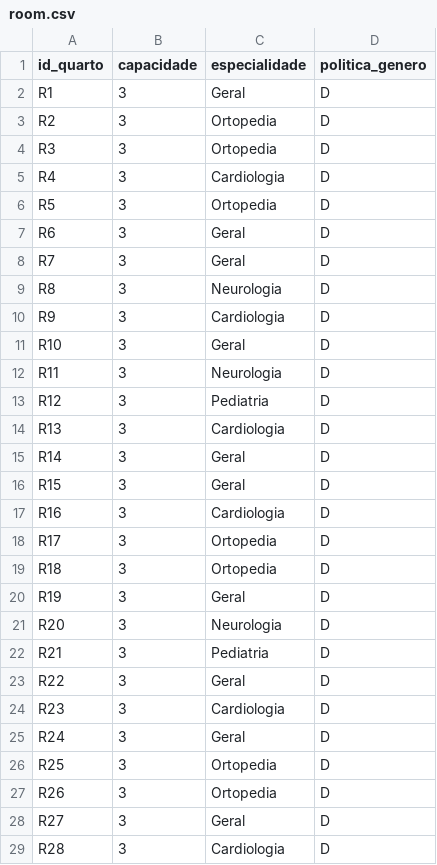
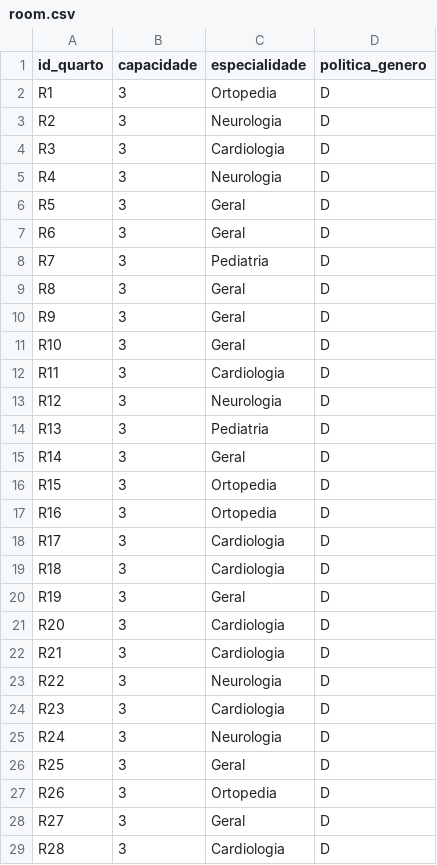
Before and after one commit to gft109/TCC---Hospital-bed-optimization, a CSV file: data/room.csv, drawn as a sheet; only a part is shown; the diff covers the shown part only.

```diff
--- a/data/room.csv
+++ b/data/room.csv
@@ -1,27 +1,27 @@
 id_quarto,capacidade,especialidade,politica_genero
-R1,3,Geral,D
-R2,3,Ortopedia,D
-R3,3,Ortopedia,D
-R4,3,Cardiologia,D
-R5,3,Ortopedia,D
+R1,3,Ortopedia,D
+R2,3,Neurologia,D
+R3,3,Cardiologia,D
+R4,3,Neurologia,D
+R5,3,Geral,D
 R6,3,Geral,D
-R7,3,Geral,D
-R8,3,Neurologia,D
-R9,3,Cardiologia,D
+R7,3,Pediatria,D
+R8,3,Geral,D
+R9,3,Geral,D
 R10,3,Geral,D
-R11,3,Neurologia,D
-R12,3,Pediatria,D
-R13,3,Cardiologia,D
+R11,3,Cardiologia,D
+R12,3,Neurologia,D
+R13,3,Pediatria,D
 R14,3,Geral,D
-R15,3,Geral,D
-R16,3,Cardiologia,D
-R17,3,Ortopedia,D
-R18,3,Ortopedia,D
+R15,3,Ortopedia,D
+R16,3,Ortopedia,D
+R17,3,Cardiologia,D
+R18,3,Cardiologia,D
 R19,3,Geral,D
-R20,3,Neurologia,D
-R21,3,Pediatria,D
-R22,3,Geral,D
+R20,3,Cardiologia,D
+R21,3,Cardiologia,D
+R22,3,Neurologia,D
 R23,3,Cardiologia,D
-R24,3,Geral,D
-R25,3,Ortopedia,D
+R24,3,Neurologia,D
+R25,3,Geral,D
 R26,3,Ortopedia,D
```
Also changed, not shown: 24 edited cells elsewhere in this file, data/patient.csv, resultados/pequeno/comparativo_estatistico.csv, 13 other files.
